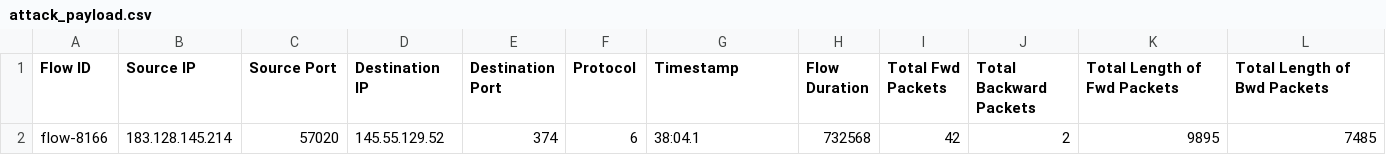
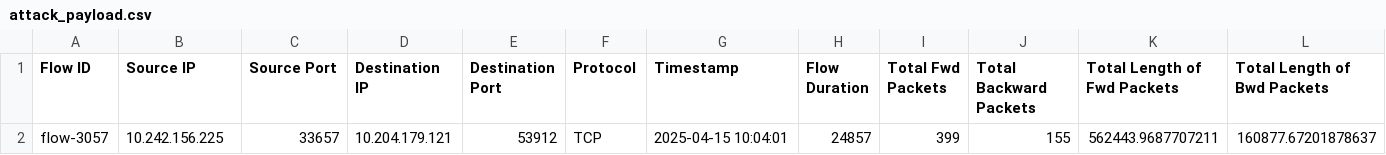
Before and after one commit to Pushkarani-Pujari/ids-detector, a CSV file: detector_dashboard/attack_payload.csv, drawn as a sheet; only a part is shown; removed rows and columns are numbered as before the commit, all else as after; rows hold the shown columns only; the diff names each change by its address in the sheet, - before the commit and + after, or states it on an @@ line.

Commit message:
🚨 Launch attack payload

```diff
--- a/detector_dashboard/attack_payload.csv
+++ b/detector_dashboard/attack_payload.csv
-row 2: flow-8166 | 183.128.145.214 | 57020 | 145.55.129.52 | 374 | 6 | 38:04.1 | 732568 | 42 | 2 | 9895 | 7485
+row 2: flow-3057 | 10.242.156.225 | 33657 | 10.204.179.121 | 53912 | TCP | 2025-04-15 10:04:01 | 24857 | 399 | 155 | 562443.9687707211 | 160877.67201878637
```
